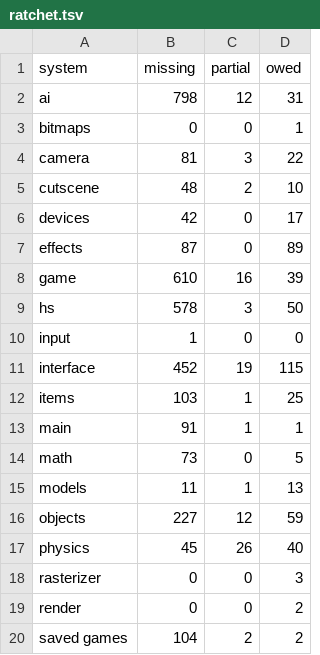
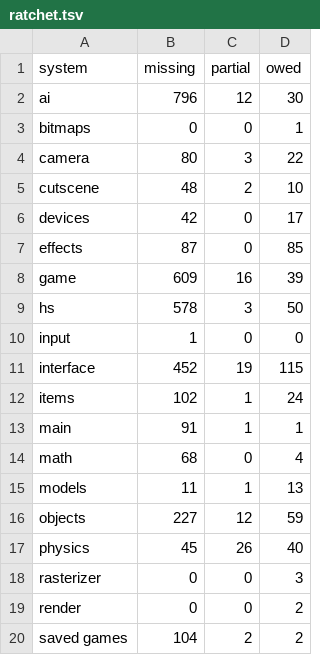
Before and after one commit to PardusEidolon/OpenCE, a TSV file: engine/census/ratchet.tsv, drawn as a sheet; only a part is shown.

```diff
--- a/engine/census/ratchet.tsv
+++ b/engine/census/ratchet.tsv
@@ -1,9 +1,9 @@
 system	missing	partial	owed
-ai	798	12	31
+ai	796	12	30
 bitmaps	0	0	1
-camera	81	3	22
+camera	80	3	22
 cutscene	48	2	10
 devices	42	0	17
-effects	87	0	89
-game	610	16	39
+effects	87	0	85
+game	609	16	39
 hs	578	3	50
@@ -11,5 +11,5 @@ input	1	0	0
 interface	452	19	115
-items	103	1	25
+items	102	1	24
 main	91	1	1
-math	73	0	5
+math	68	0	4
 models	11	1	13
```
Also changed, not shown: engine/census/traced.tsv, 6 other files.
